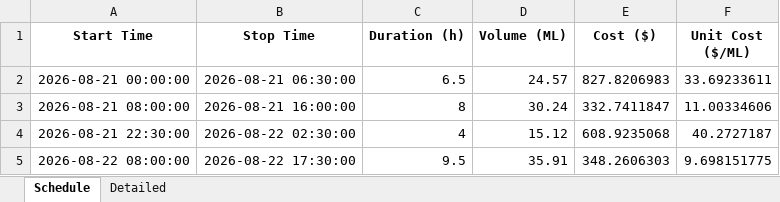
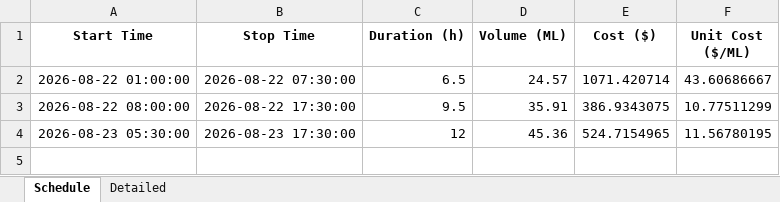
Before and after one commit to bwyLLAP/pump-optimisation-for-SHW, an Excel workbook: data/latest/optimisation_result.xlsx, sheet Schedule, drawn as a sheet; values as stored, in another font and other column widths than the file's, no borders; removed rows and columns are numbered as before the commit, all else as after; the diff names each change by its address in the sheet, - before the commit and + after, or states it on an @@ line.

```diff
--- a/data/latest/optimisation_result.xlsx (sheet Schedule)
+++ b/data/latest/optimisation_result.xlsx (sheet Schedule)
-A2 (Start Time): 2026-08-21 00:00:00
+A2 (Start Time): 2026-08-22 01:00:00
-B2 (Stop Time): 2026-08-21 06:30:00
+B2 (Stop Time): 2026-08-22 07:30:00
-E2 (Cost ($)): 827.8206983
+E2 (Cost ($)): 1071.420714
-F2 (Unit Cost ($/ML)): 33.69233611
+F2 (Unit Cost ($/ML)): 43.60686667
-row 3: 2026-08-21 08:00:00 | 2026-08-21 16:00:00 | 8 | 30.24 | 332.7411847 | 11.00334606
-row 4: 2026-08-21 22:30:00 | 2026-08-22 02:30:00 | 4 | 15.12 | 608.9235068 | 40.2727187
-E3 (Cost ($)): 348.2606303
+E3 (Cost ($)): 386.9343075
-F3 (Unit Cost ($/ML)): 9.698151775
+F3 (Unit Cost ($/ML)): 10.77511299
+row 4: 2026-08-23 05:30:00 | 2026-08-23 17:30:00 | 12 | 45.36 | 524.7154965 | 11.56780195
```
Also changed, not shown: sheet Detailed, 3 other files.
